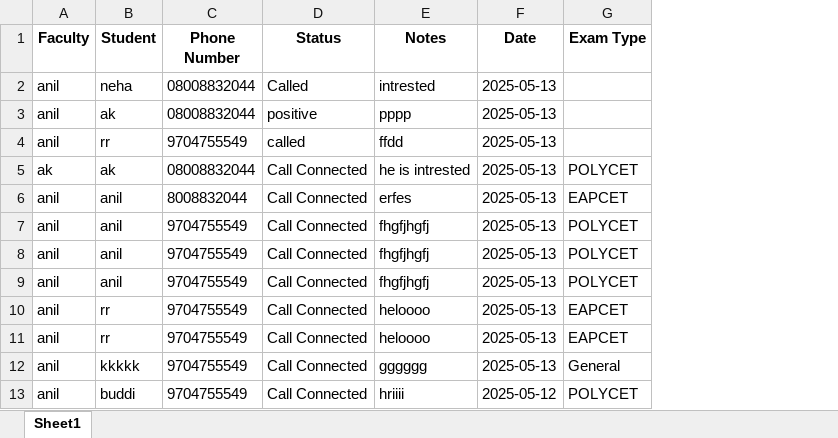
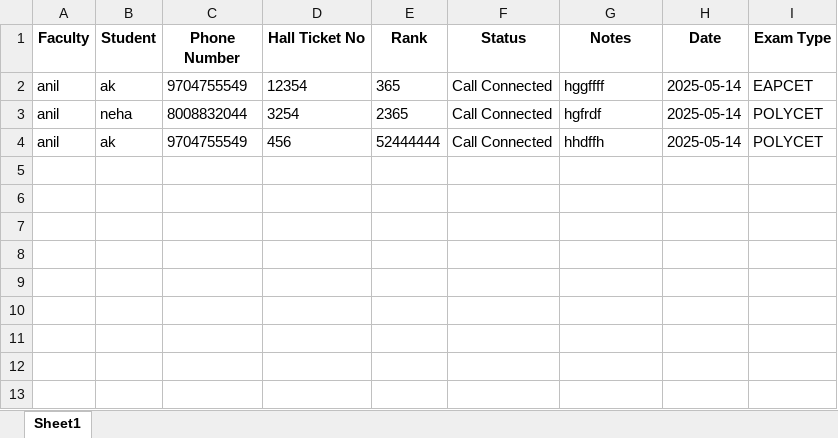
Before and after one commit to anilavanthi/faculty-dailycalls-report, an Excel workbook: faculty_call_reports.xlsx, sheet Sheet1, drawn as a sheet; values as stored, in another font and other column widths than the file's, no borders; removed rows and columns are numbered as before the commit, all else as after; the diff names each change by its address in the sheet, - before the commit and + after, or states it on an @@ line.

```diff
--- a/faculty_call_reports.xlsx (sheet Sheet1)
+++ b/faculty_call_reports.xlsx (sheet Sheet1)
+column D (Hall Ticket No), rows 2-4: 12354 | 3254 | 456
+column E (Rank), rows 2-4: 365 | 2365 | 52444444
-row 2: anil | neha | 08008832044 | Called | intrested | 2025-05-13
-row 3: anil | ak | 08008832044 | positive | pppp | 2025-05-13
-row 4: anil | rr | 9704755549 | called | ffdd | 2025-05-13
-row 5: ak | ak | 08008832044 | Call Connected | he is intrested | 2025-05-13 | POLYCET
-row 6: anil | anil | 8008832044 | Call Connected | erfes | 2025-05-13 | EAPCET
-B2 (Student): anil
+B2 (Student): ak
-G2 (Notes): fhgfjhgfj
+G2 (Notes): hggffff
-H2:H4 (Date): 2025-05-13
+H2:H4 (Date): 2025-05-14
-I2 (Exam Type): POLYCET
+I2 (Exam Type): EAPCET
-B3 (Student): anil
+B3 (Student): neha
-C3 (Phone Number): 9704755549
+C3 (Phone Number): 8008832044
-G3 (Notes): fhgfjhgfj
+G3 (Notes): hgfrdf
-B4 (Student): anil
+B4 (Student): ak
-G4 (Notes): fhgfjhgfj
+G4 (Notes): hhdffh
-row 10: anil | rr | 9704755549 | Call Connected | heloooo | 2025-05-13 | EAPCET
-row 11: anil | rr | 9704755549 | Call Connected | heloooo | 2025-05-13 | EAPCET
-row 12: anil | kkkkk | 9704755549 | Call Connected | gggggg | 2025-05-13 | General
-row 13: anil | buddi | 9704755549 | Call Connected | hriiii | 2025-05-12 | POLYCET
```
Also changed, not shown: anil_call_report.xlsx, 8 other files.
